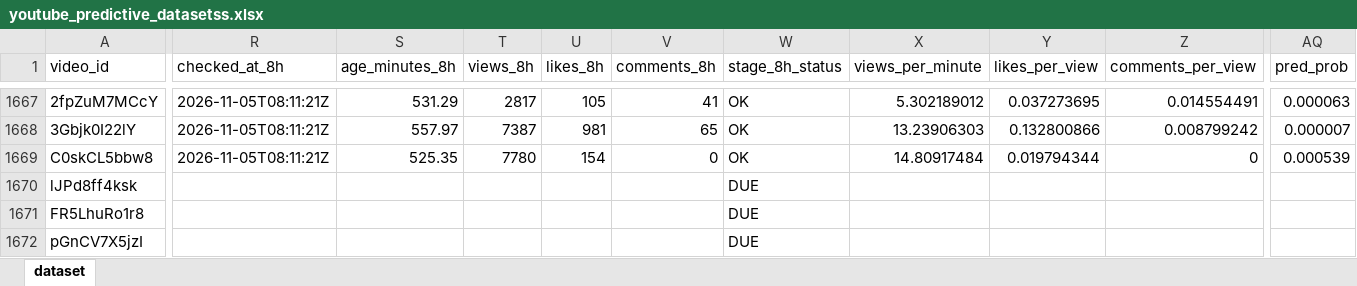
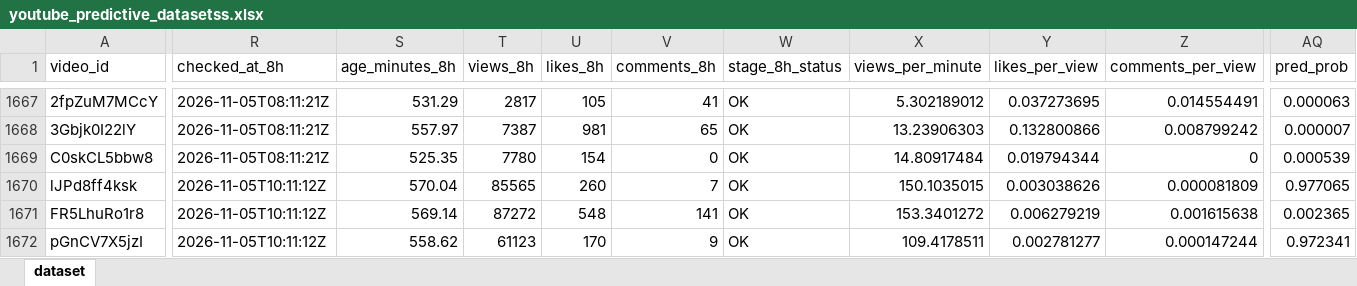
Before and after one commit to stamatis02/Bachelor-Thesislast, an Excel workbook: youtube_predictive_datasetss.xlsx, sheet dataset, drawn as a sheet; only a part is shown, gaps mark what is left out; values as stored, in another font and other column widths than the file's, no borders; the diff covers the shown part only; the diff names each change by its address in the sheet, - before the commit and + after, or states it on an @@ line.

```diff
--- a/youtube_predictive_datasetss.xlsx (sheet dataset)
+++ b/youtube_predictive_datasetss.xlsx (sheet dataset)
-R1670:R1672 (checked_at_8h): (empty)
+R1670:R1672 (checked_at_8h): 2026-11-05T10:11:12Z
-S1670 (age_minutes_8h): (empty)
+S1670 (age_minutes_8h): 570.04
-T1670 (views_8h): (empty)
+T1670 (views_8h): 85565
-U1670 (likes_8h): (empty)
+U1670 (likes_8h): 260
-V1670 (comments_8h): (empty)
+V1670 (comments_8h): 7
-W1670:W1672 (stage_8h_status): DUE
+W1670:W1672 (stage_8h_status): OK
-X1670 (views_per_minute): (empty)
+X1670 (views_per_minute): 150.1035015
-Y1670 (likes_per_view): (empty)
+Y1670 (likes_per_view): 0.003038626
-Z1670 (comments_per_view): (empty)
+Z1670 (comments_per_view): 0.000081809
-AQ1670 (pred_prob): (empty)
+AQ1670 (pred_prob): 0.977065
-S1671 (age_minutes_8h): (empty)
+S1671 (age_minutes_8h): 569.14
-T1671 (views_8h): (empty)
+T1671 (views_8h): 87272
-U1671 (likes_8h): (empty)
+U1671 (likes_8h): 548
-V1671 (comments_8h): (empty)
+V1671 (comments_8h): 141
-X1671 (views_per_minute): (empty)
+X1671 (views_per_minute): 153.3401272
-Y1671 (likes_per_view): (empty)
+Y1671 (likes_per_view): 0.006279219
-Z1671 (comments_per_view): (empty)
+Z1671 (comments_per_view): 0.001615638
-AQ1671 (pred_prob): (empty)
+AQ1671 (pred_prob): 0.002365
-S1672 (age_minutes_8h): (empty)
+S1672 (age_minutes_8h): 558.62
-T1672 (views_8h): (empty)
+T1672 (views_8h): 61123
-U1672 (likes_8h): (empty)
+U1672 (likes_8h): 170
-V1672 (comments_8h): (empty)
+V1672 (comments_8h): 9
-X1672 (views_per_minute): (empty)
+X1672 (views_per_minute): 109.4178511
-Y1672 (likes_per_view): (empty)
+Y1672 (likes_per_view): 0.002781277
-Z1672 (comments_per_view): (empty)
+Z1672 (comments_per_view): 0.000147244
-AQ1672 (pred_prob): (empty)
+AQ1672 (pred_prob): 0.972341
```
Also changed, not shown: 12 added rows and 399 edited cells elsewhere in this sheet, 5 other files.
